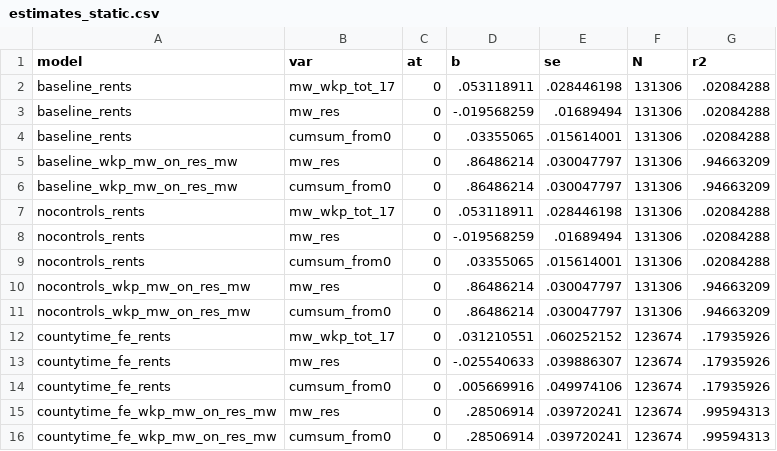
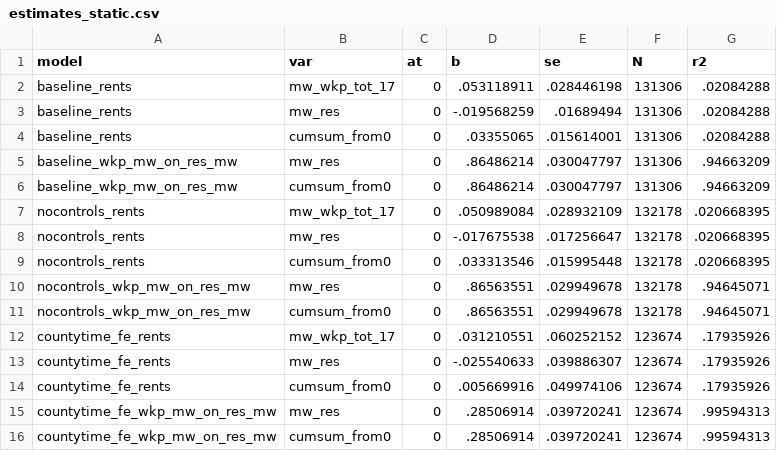
Before and after one commit to diegogentilepassaro/min_wage_rent, a CSV file: analysis/fd_robustness/output/estimates_static.csv, drawn as a sheet; only a part is shown.

```diff
--- a/analysis/fd_robustness/output/estimates_static.csv
+++ b/analysis/fd_robustness/output/estimates_static.csv
@@ -6,7 +6,7 @@ baseline_wkp_mw_on_res_mw,mw_res,0,.86486214,.030047797,131306,.94663209
 baseline_wkp_mw_on_res_mw,cumsum_from0,0,.86486214,.030047797,131306,.94663209
-nocontrols_rents,mw_wkp_tot_17,0,.053118911,.028446198,131306,.02084288
-nocontrols_rents,mw_res,0,-.019568259,.01689494,131306,.02084288
-nocontrols_rents,cumsum_from0,0,.03355065,.015614001,131306,.02084288
-nocontrols_wkp_mw_on_res_mw,mw_res,0,.86486214,.030047797,131306,.94663209
-nocontrols_wkp_mw_on_res_mw,cumsum_from0,0,.86486214,.030047797,131306,.94663209
+nocontrols_rents,mw_wkp_tot_17,0,.050989084,.028932109,132178,.020668395
+nocontrols_rents,mw_res,0,-.017675538,.017256647,132178,.020668395
+nocontrols_rents,cumsum_from0,0,.033313546,.015995448,132178,.020668395
+nocontrols_wkp_mw_on_res_mw,mw_res,0,.86563551,.029949678,132178,.94645071
+nocontrols_wkp_mw_on_res_mw,cumsum_from0,0,.86563551,.029949678,132178,.94645071
 countytime_fe_rents,mw_wkp_tot_17,0,.031210551,.060252152,123674,.17935926
```
Also changed, not shown: 4 other files.
